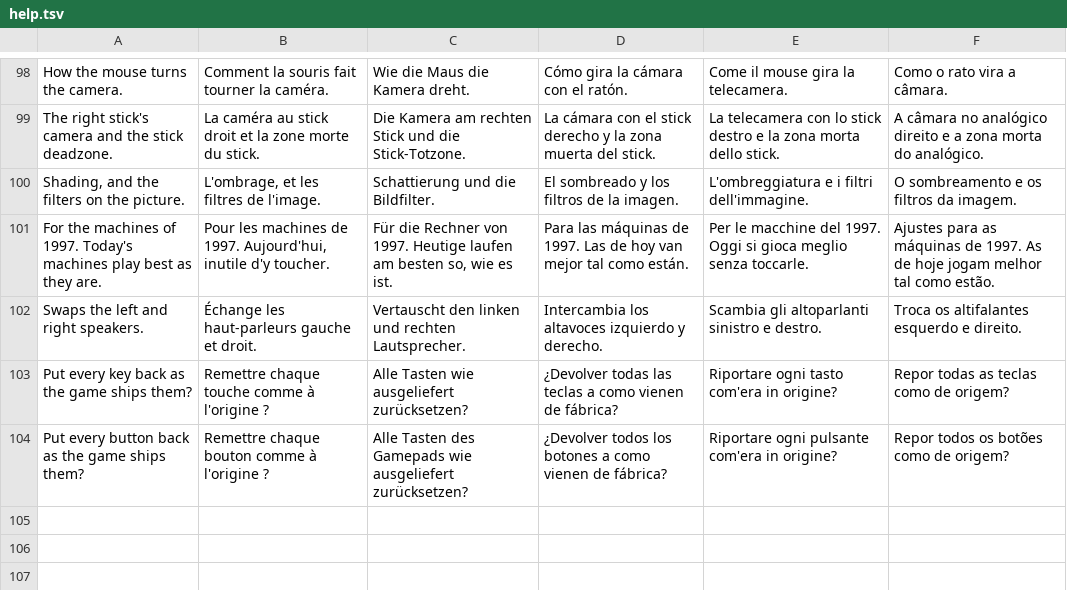
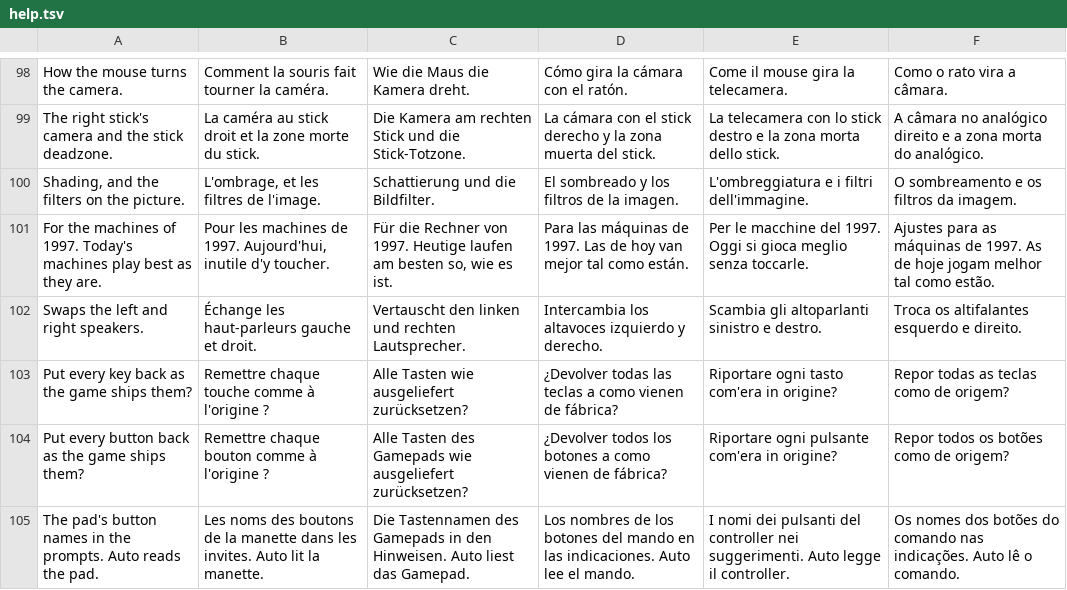
Before and after one commit to noctonca/lba2-menu-prototype, a TSV file: lang/help.tsv, drawn as a sheet; only a part is shown, gaps mark what is left out; the diff names each change by its address in the sheet, - before the commit and + after, or states it on an @@ line.

Commit message:
Button names row on Controls and camera
Auto, Xbox, PlayStation or Nintendo: the names the prompts give the
pad's buttons, for a pad whose family the name does not tell. The F11
switch padnames steps the row now.

```diff
--- a/lang/help.tsv
+++ b/lang/help.tsv
+row 105: The pad's button names in the prompts. Auto reads the pad. | Les noms des boutons de la manette dans les invites. Auto lit la manette. | Die Tastennamen des Gamepads in den Hinweisen. Auto liest das Gamepad. | Los nombres de los botones del mando en las indicaciones. Auto lee el mando. | I nomi dei pulsanti del controller nei suggerimenti. Auto legge il controller. | Os nomes dos botões do comando nas indicações. Auto lê o comando.
```
Also changed, not shown: lang/menu.tsv, 7 other files.
